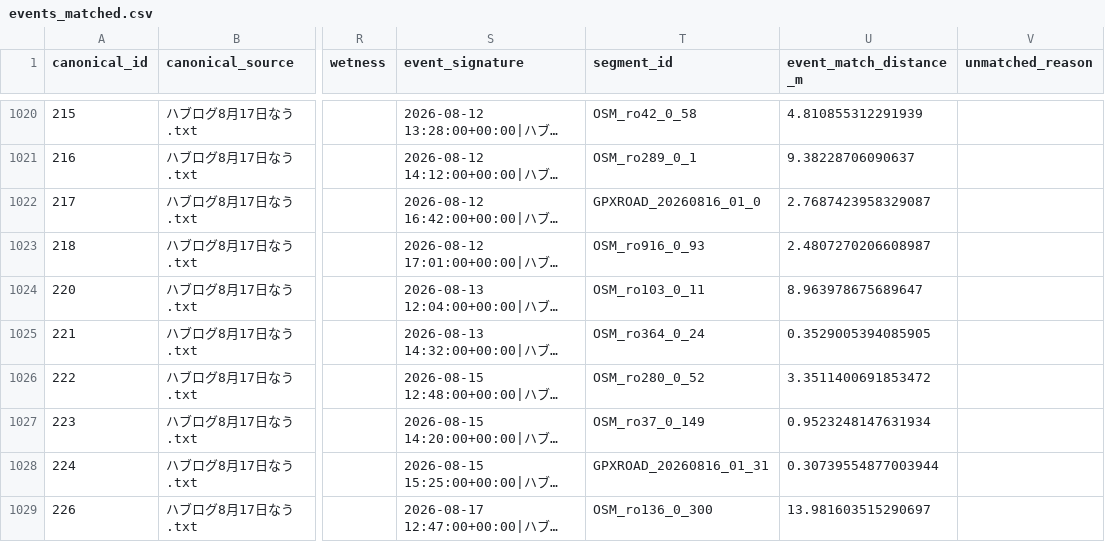
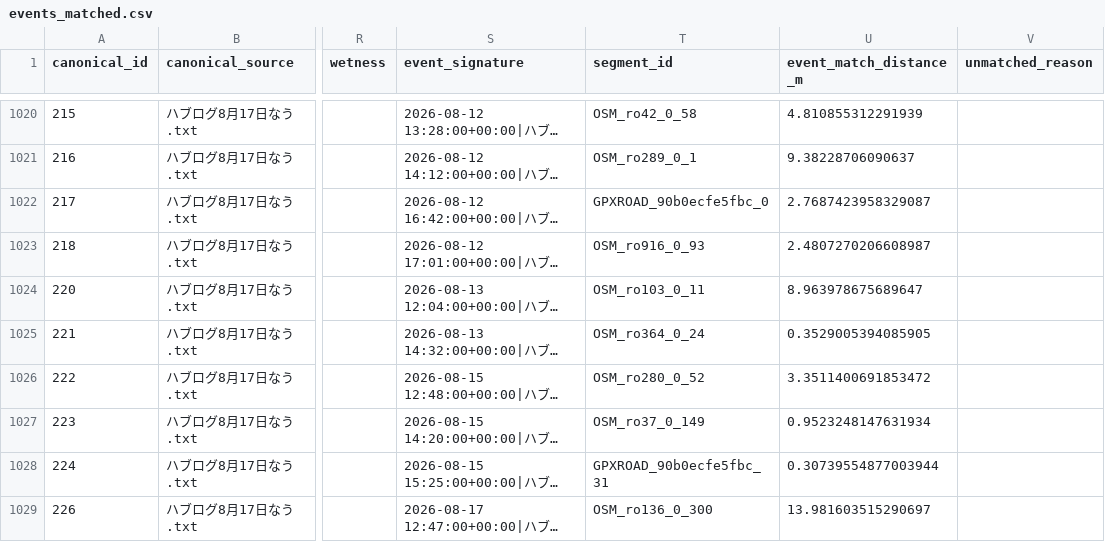
Before and after one commit to haji84/habuAI, a CSV file: data/processed/events_matched.csv, drawn as a sheet; only a part is shown, gaps mark what is left out; long unchanged cells end in …; the diff covers the shown part only; the diff names each change by its address in the sheet, - before the commit and + after, or states it on an @@ line.

```diff
--- a/data/processed/events_matched.csv
+++ b/data/processed/events_matched.csv
-T1022 (segment_id): GPXROAD_20260816_01_0
+T1022 (segment_id): GPXROAD_90b0ecfe5fbc_0
-T1028 (segment_id): GPXROAD_20260816_01_31
+T1028 (segment_id): GPXROAD_90b0ecfe5fbc_31
```
Also changed, not shown: 10 edited cells elsewhere in this file, data/processed/capture_gps_anchor_rows.csv, data/processed/events_unmatched.csv, 13 other files.
